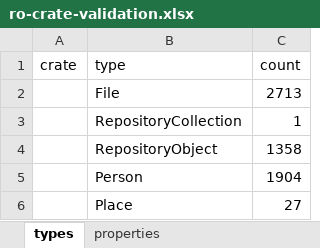
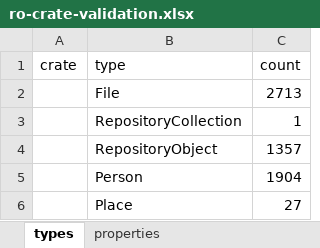
Before and after one commit to Language-Research-Technology/corpus-tools-cooee, an Excel workbook: ro-crate-validation.xlsx, sheet types, drawn as a sheet; values as stored, in another font and other column widths than the file's, no borders; the diff names each change by its address in the sheet, - before the commit and + after, or states it on an @@ line.

```diff
--- a/ro-crate-validation.xlsx (sheet types)
+++ b/ro-crate-validation.xlsx (sheet types)
-C4 (count): 1358
+C4 (count): 1357
```
Also changed, not shown: sheet properties, 5 other files.
